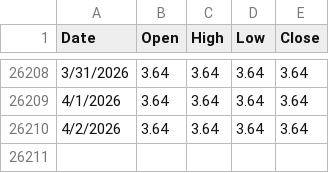
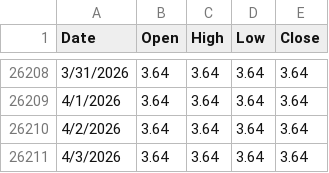
Before and after one commit to anthonycampy/interest_rates, a CSV file: data/dff.csv, drawn as a sheet; only a part is shown, gaps mark what is left out.

```diff
--- a/data/dff.csv
+++ b/data/dff.csv
@@ -26210 +26210,2 @@ Date,Open,High,Low,Close
 4/2/2026,3.64,3.64,3.64,3.64
+4/3/2026,3.64,3.64,3.64,3.64
```
Also changed, not shown: data/dgs1.csv, data/dgs10.csv, 4 other files.
